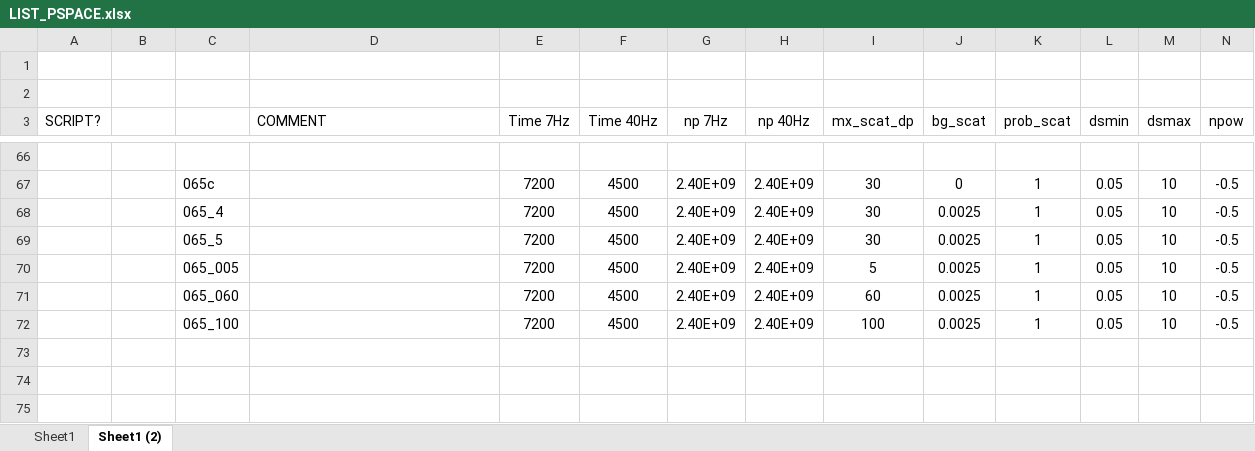
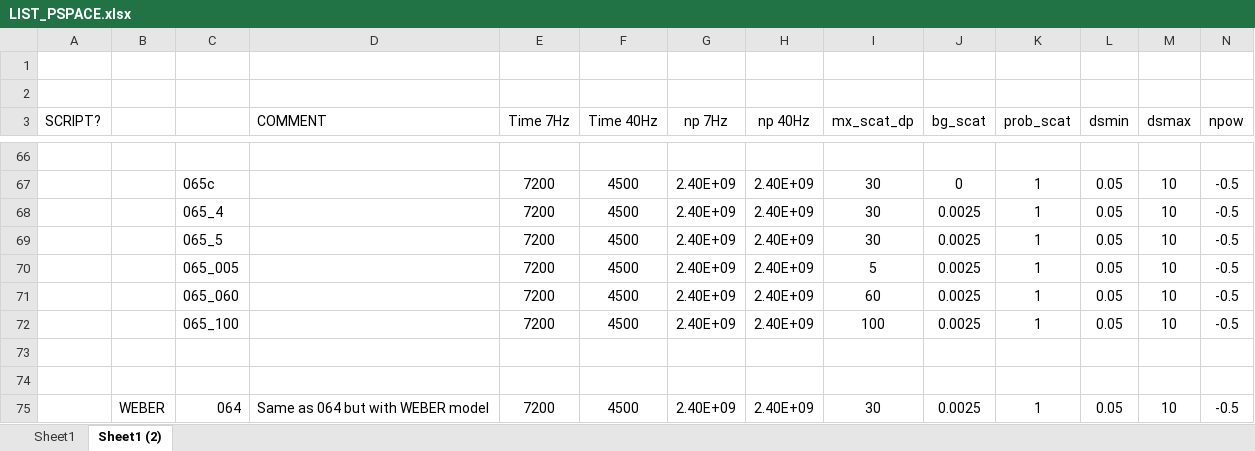
Before and after one commit to jfbg/statsyn.1d, an Excel workbook: PHONON1D/SCRIPTS_CEES/LIST_PSPACE.xlsx, sheet Sheet1 (2), drawn as a sheet; only a part is shown, gaps mark what is left out; values as stored, in another font and other column widths than the file's, no borders; rows hold the shown columns only; the diff names each change by its address in the sheet, - before the commit and + after, or states it on an @@ line.

```diff
--- a/PHONON1D/SCRIPTS_CEES/LIST_PSPACE.xlsx (sheet Sheet1 (2))
+++ b/PHONON1D/SCRIPTS_CEES/LIST_PSPACE.xlsx (sheet Sheet1 (2))
+row 73: (empty)
+row 74: (empty)
+row 75:  | WEBER | 064 | Same as 064 but with WEBER model | 7200 | 4500 | 2.40E+09 | 2.40E+09 | 30 | 0.0025 | 1 | 0.05 | 10 | -0.5
```
Also changed, not shown: 33 other files.
